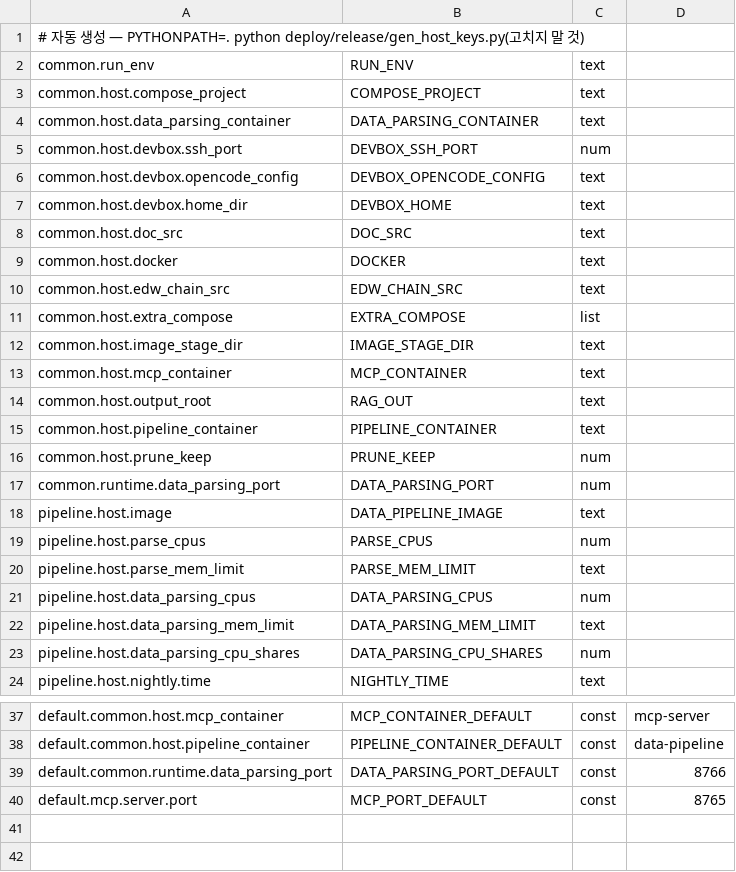
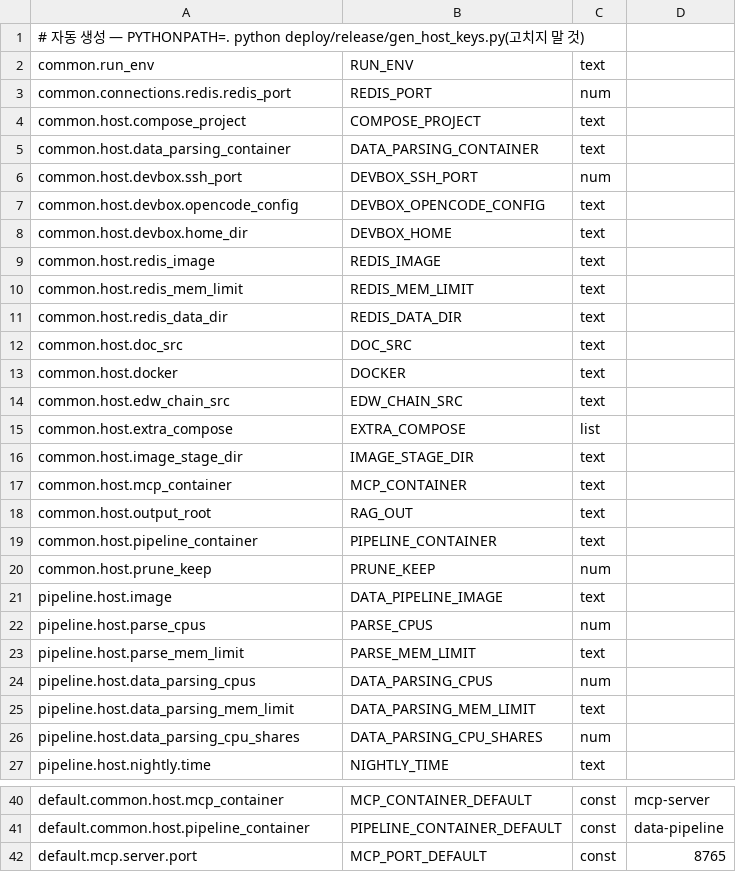
Before and after one commit to gigasamba/sbl_data_parsing, a TSV file: deploy/host/scripts/host_settings.tsv, drawn as a sheet; only a part is shown, gaps mark what is left out; removed rows and columns are numbered as before the commit, all else as after; the diff names each change by its address in the sheet, - before the commit and + after, or states it on an @@ line.

```diff
--- a/deploy/host/scripts/host_settings.tsv
+++ b/deploy/host/scripts/host_settings.tsv
+row 3: common.connections.redis.redis_port | REDIS_PORT | num
+row 9: common.host.redis_image | REDIS_IMAGE | text
+row 10: common.host.redis_mem_limit | REDIS_MEM_LIMIT | text
+row 11: common.host.redis_data_dir | REDIS_DATA_DIR | text
-row 17: common.runtime.data_parsing_port | DATA_PARSING_PORT | num
-row 39: default.common.runtime.data_parsing_port | DATA_PARSING_PORT_DEFAULT | const | 8766
```
Also changed, not shown: 20 other files.
